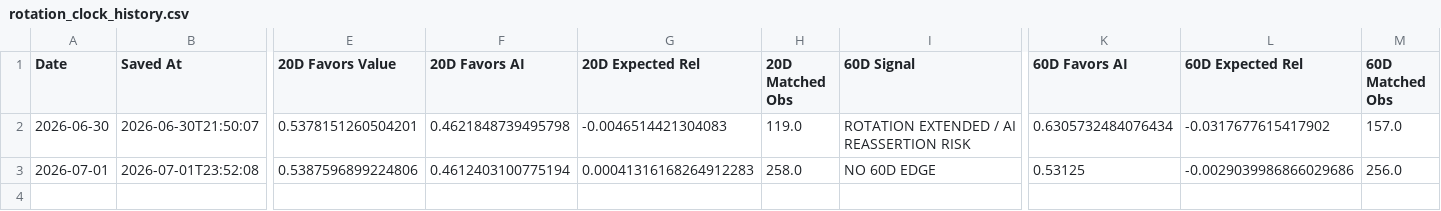
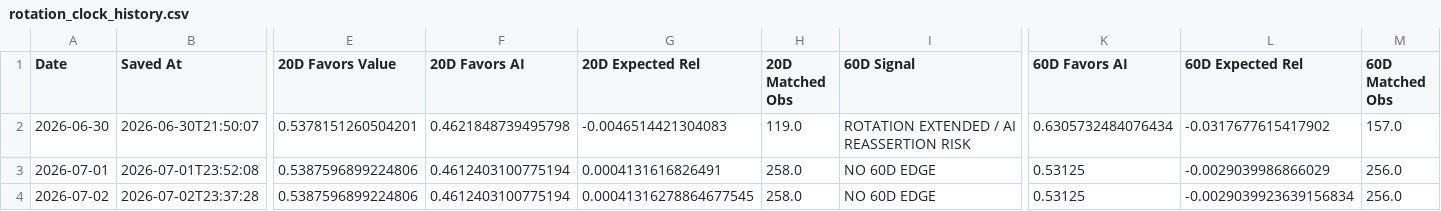
Before and after one commit to 90minale-bot/ai-rotation-dashboard, a CSV file: data/rotation_clock_history.csv, drawn as a sheet; only a part is shown, gaps mark what is left out; rows hold the shown columns only; the diff names each change by its address in the sheet, - before the commit and + after, or states it on an @@ line.

```diff
--- a/data/rotation_clock_history.csv
+++ b/data/rotation_clock_history.csv
-G3 (20D Expected Rel): 0.00041316168264912283
+G3 (20D Expected Rel): 0.0004131616826491
-L3 (60D Expected Rel): -0.0029039986866029686
+L3 (60D Expected Rel): -0.0029039986866029
+row 4: 2026-07-02 | 2026-07-02T23:37:28 | 0.5387596899224806 | 0.4612403100775194 | 0.00041316278864677545 | 258.0 | NO 60D EDGE | 0.53125 | -0.0029039923639156834 | 256.0
```
